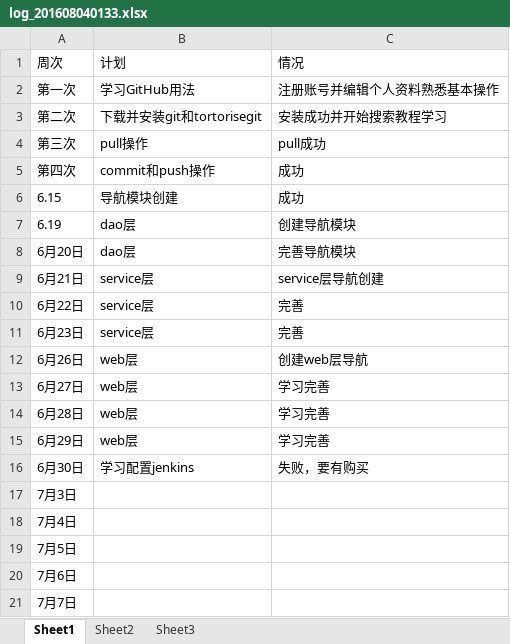
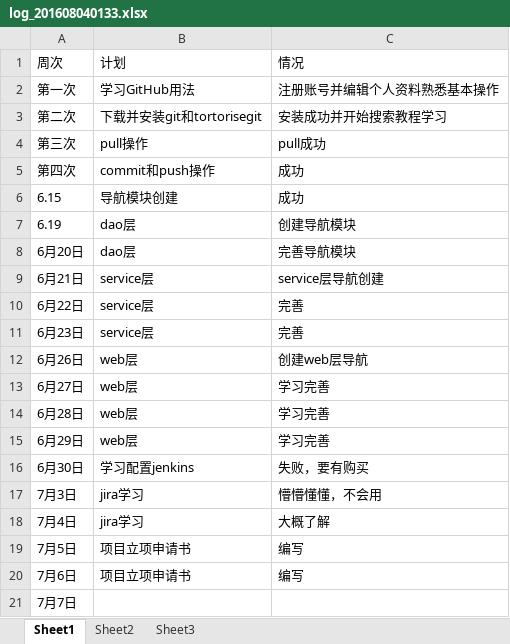
Before and after one commit to 5b115/SchoolReserve, an Excel workbook: doc/log/log_201608040133.xlsx, sheet Sheet1, drawn as a sheet; values as stored, in another font and other column widths than the file's, no borders; the diff names each change by its address in the sheet, - before the commit and + after, or states it on an @@ line.

Commit message:
log

```diff
--- a/doc/log/log_201608040133.xlsx (sheet Sheet1)
+++ b/doc/log/log_201608040133.xlsx (sheet Sheet1)
-B17:B18: (empty)
+B17:B18: jira学习
-C17: (empty)
+C17: 懵懵懂懂，不会用
-C18: (empty)
+C18: 大概了解
-B19:B20: (empty)
+B19:B20: 项目立项申请书
-C19:C20: (empty)
+C19:C20: 编写
```
